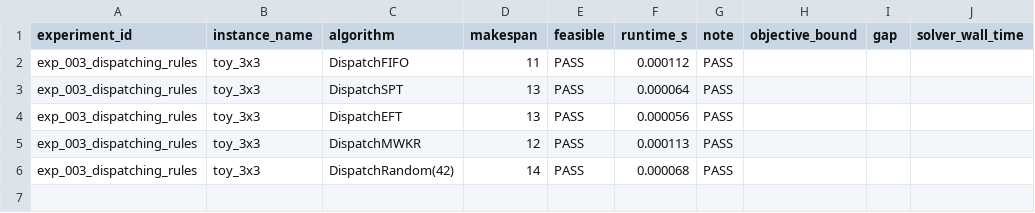
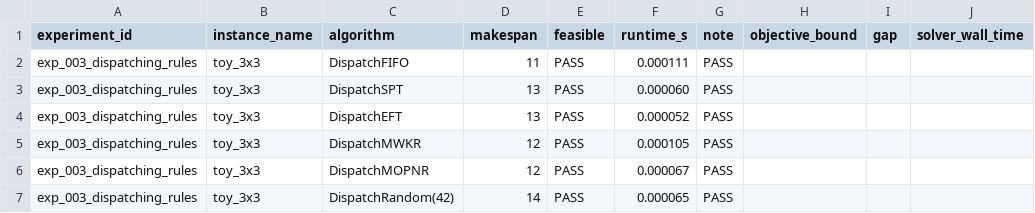
Before and after one commit to i-m-a-g-nation/fjsp-agv-rl-research, a CSV file: experiments/results/exp_003_dispatching_rules.csv, drawn as a sheet.

```diff
--- a/experiments/results/exp_003_dispatching_rules.csv
+++ b/experiments/results/exp_003_dispatching_rules.csv
@@ -1,6 +1,7 @@
 experiment_id,instance_name,algorithm,makespan,feasible,runtime_s,note,objective_bound,gap,solver_wall_time
-exp_003_dispatching_rules,toy_3x3,DispatchFIFO,11,PASS,0.000112,PASS,,,
-exp_003_dispatching_rules,toy_3x3,DispatchSPT,13,PASS,0.000064,PASS,,,
-exp_003_dispatching_rules,toy_3x3,DispatchEFT,13,PASS,0.000056,PASS,,,
-exp_003_dispatching_rules,toy_3x3,DispatchMWKR,12,PASS,0.000113,PASS,,,
-exp_003_dispatching_rules,toy_3x3,DispatchRandom(42),14,PASS,0.000068,PASS,,,
+exp_003_dispatching_rules,toy_3x3,DispatchFIFO,11,PASS,0.000111,PASS,,,
+exp_003_dispatching_rules,toy_3x3,DispatchSPT,13,PASS,0.000060,PASS,,,
+exp_003_dispatching_rules,toy_3x3,DispatchEFT,13,PASS,0.000052,PASS,,,
+exp_003_dispatching_rules,toy_3x3,DispatchMWKR,12,PASS,0.000105,PASS,,,
+exp_003_dispatching_rules,toy_3x3,DispatchMOPNR,12,PASS,0.000067,PASS,,,
+exp_003_dispatching_rules,toy_3x3,DispatchRandom(42),14,PASS,0.000065,PASS,,,
```
Also changed, not shown: experiments/results/exp_004_benchmark_smoke.csv, experiments/results/exp_005_benchmark_batch.csv, 17 other files.
